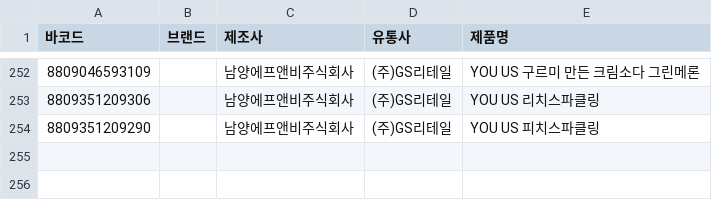
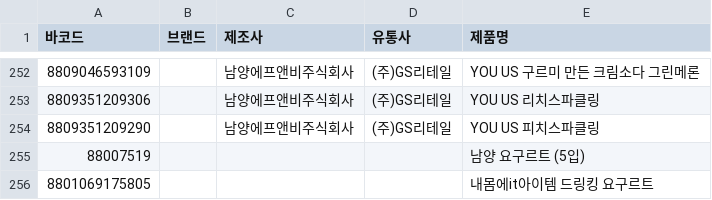
Before and after one commit to NullFull/isnamyang, a CSV file: backend/data/products.csv, drawn as a sheet; only a part is shown, gaps mark what is left out; the diff names each change by its address in the sheet, - before the commit and + after, or states it on an @@ line.

Commit message:
Update products.csv

```diff
--- a/backend/data/products.csv
+++ b/backend/data/products.csv
+row 255: 88007519 |  |  |  | 남양 요구르트 (5입)
+row 256: 8801069175805 |  |  |  | 내몸에it아이템 드링킹 요구르트
```
